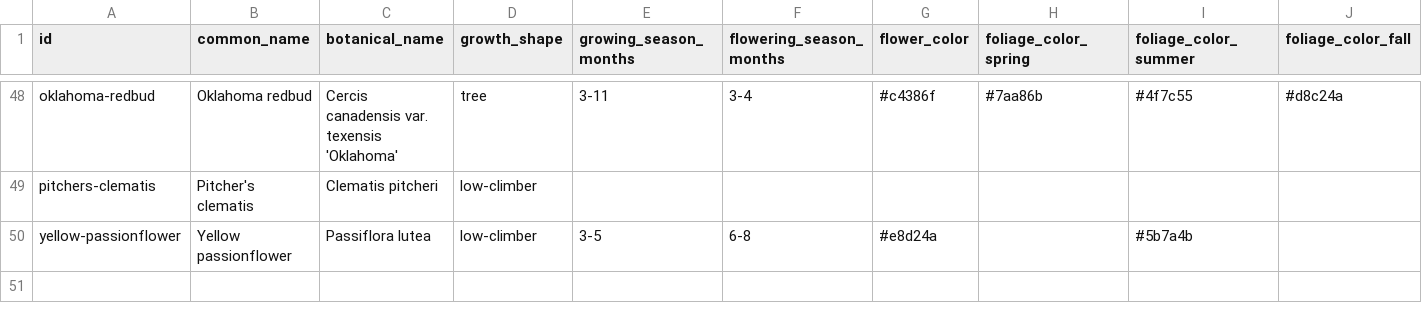
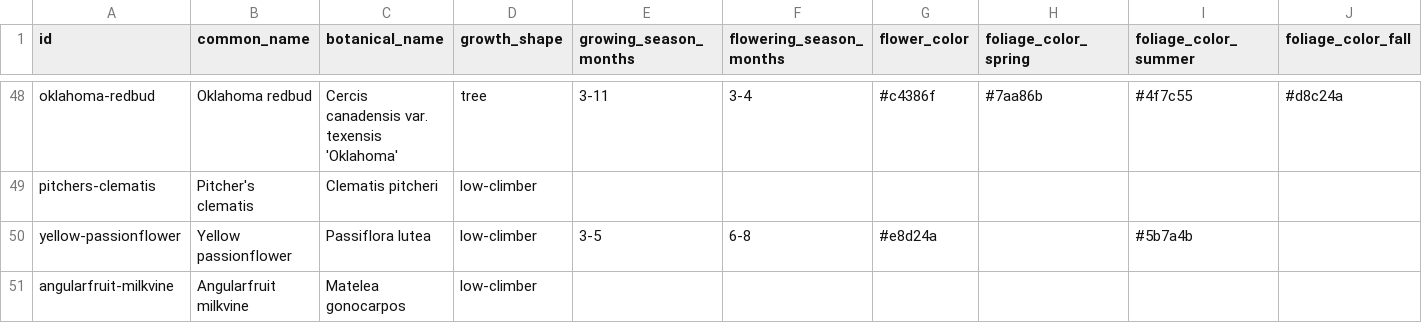
Before and after one commit to johntron/native_landscaping, a CSV file: plants.csv, drawn as a sheet; only a part is shown, gaps mark what is left out; rows hold the shown columns only; the diff names each change by its address in the sheet, - before the commit and + after, or states it on an @@ line.

```diff
--- a/plants.csv
+++ b/plants.csv
+row 51: angularfruit-milkvine | Angularfruit milkvine | Matelea gonocarpos | low-climber
```
Also changed, not shown: 3 other files.
